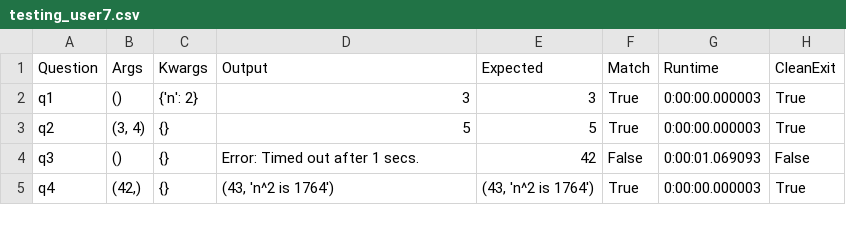
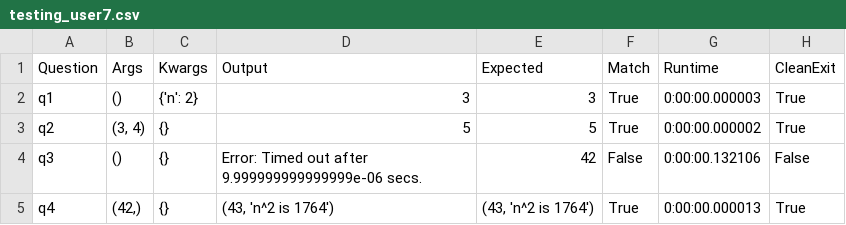
Before and after one commit to ejthompson01/code_tester, a CSV file: reports/testing_user7.csv, drawn as a sheet.

```diff
--- a/reports/testing_user7.csv
+++ b/reports/testing_user7.csv
@@ -2,4 +2,4 @@ Question,Args,Kwargs,Output,Expected,Match,Runtime,CleanExit
 q1,(),{'n': 2},3,3,True,0:00:00.000003,True
-q2,"(3, 4)",{},5,5,True,0:00:00.000003,True
-q3,(),{},Error: Timed out after 1 secs.,42,False,0:00:01.069093,False
-q4,"(42,)",{},"(43, 'n^2 is 1764')","(43, 'n^2 is 1764')",True,0:00:00.000003,True
+q2,"(3, 4)",{},5,5,True,0:00:00.000002,True
+q3,(),{},Error: Timed out after 9.999999999999999e-06 secs.,42,False,0:00:00.132106,False
+q4,"(42,)",{},"(43, 'n^2 is 1764')","(43, 'n^2 is 1764')",True,0:00:00.000013,True
```
Also changed, not shown: reports/_summary.csv, reports/testing_user1.csv, 18 other files.
